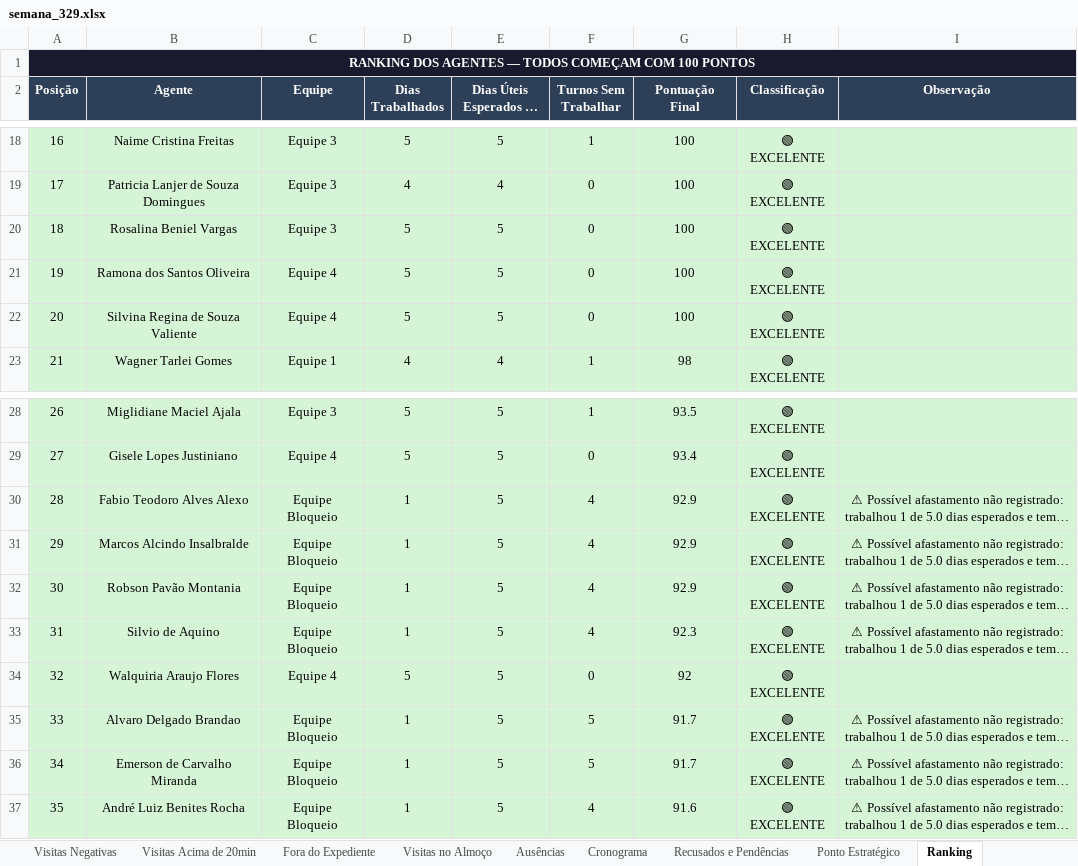
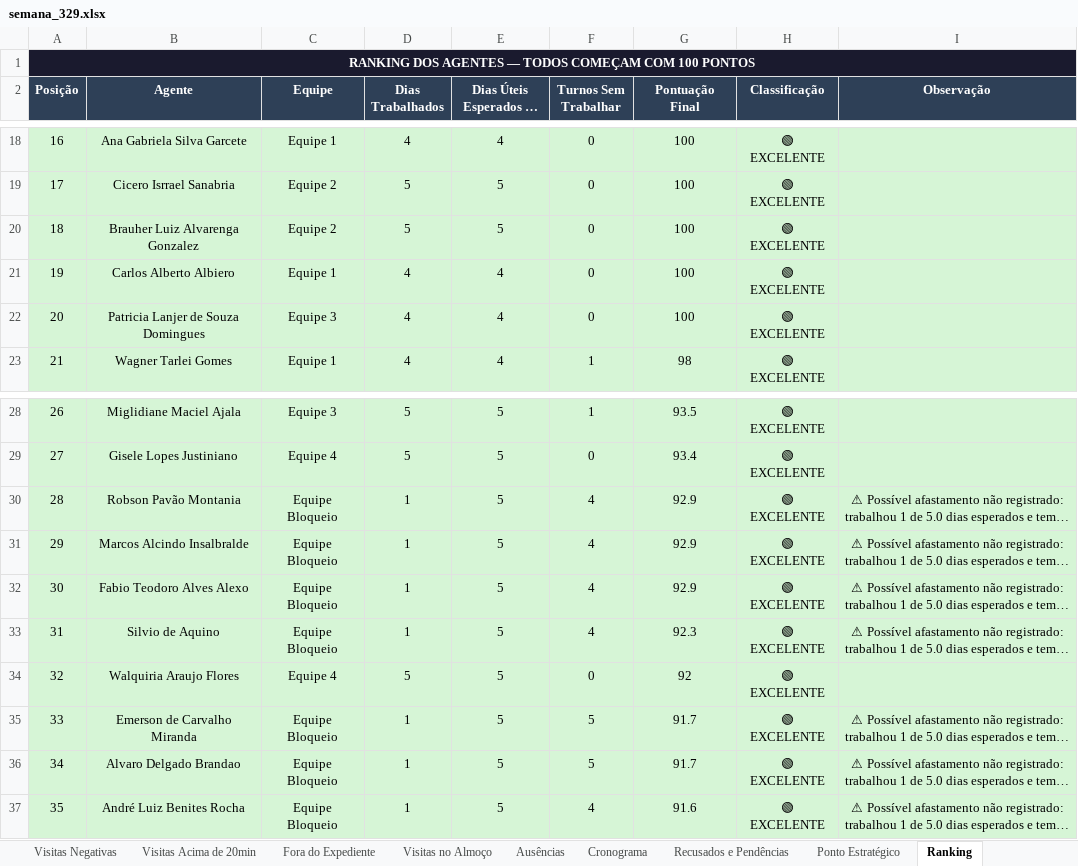
Before and after one commit to LucsDevPro/Sentinela, an Excel workbook: data/historico/semana_329.xlsx, sheet Ranking, drawn as a sheet; only a part is shown, gaps mark what is left out; long unchanged cells end in …; values as stored, in another font and other column widths than the file's, no borders; the diff covers the shown part only; the diff names each change by its address in the sheet, - before the commit and + after, or states it on an @@ line.

```diff
--- a/data/historico/semana_329.xlsx (sheet Ranking)
+++ b/data/historico/semana_329.xlsx (sheet Ranking)
-B18 (Agente): Naime Cristina Freitas
+B18 (Agente): Ana Gabriela Silva Garcete
-C18 (Equipe): Equipe 3
+C18 (Equipe): Equipe 1
-D18 (Dias Trabalhados): 5
+D18 (Dias Trabalhados): 4
-E18 (Dias Úteis Esperados no Mês): 5
+E18 (Dias Úteis Esperados no Mês): 4
-F18 (Turnos Sem Trabalhar): 1
+F18 (Turnos Sem Trabalhar): 0
-B19 (Agente): Patricia Lanjer de Souza Domingues
+B19 (Agente): Cicero Isrrael Sanabria
-C19:C20 (Equipe): Equipe 3
+C19:C20 (Equipe): Equipe 2
-D19 (Dias Trabalhados): 4
+D19 (Dias Trabalhados): 5
-E19 (Dias Úteis Esperados no Mês): 4
+E19 (Dias Úteis Esperados no Mês): 5
-B20 (Agente): Rosalina Beniel Vargas
+B20 (Agente): Brauher Luiz Alvarenga Gonzalez
-B21 (Agente): Ramona dos Santos Oliveira
+B21 (Agente): Carlos Alberto Albiero
-C21 (Equipe): Equipe 4
+C21 (Equipe): Equipe 1
-D21:D22 (Dias Trabalhados): 5
+D21:D22 (Dias Trabalhados): 4
-E21:E22 (Dias Úteis Esperados no Mês): 5
+E21:E22 (Dias Úteis Esperados no Mês): 4
-B22 (Agente): Silvina Regina de Souza Valiente
+B22 (Agente): Patricia Lanjer de Souza Domingues
-C22 (Equipe): Equipe 4
+C22 (Equipe): Equipe 3
-B30 (Agente): Fabio Teodoro Alves Alexo
+B30 (Agente): Robson Pavão Montania
-B32 (Agente): Robson Pavão Montania
+B32 (Agente): Fabio Teodoro Alves Alexo
-B35 (Agente): Alvaro Delgado Brandao
+B35 (Agente): Emerson de Carvalho Miranda
-B36 (Agente): Emerson de Carvalho Miranda
+B36 (Agente): Alvaro Delgado Brandao
```
Also changed, not shown: 39 edited cells elsewhere in this sheet, data/historico/semana_327.xlsx, data/historico/semana_328.xlsx, 30 other files.
